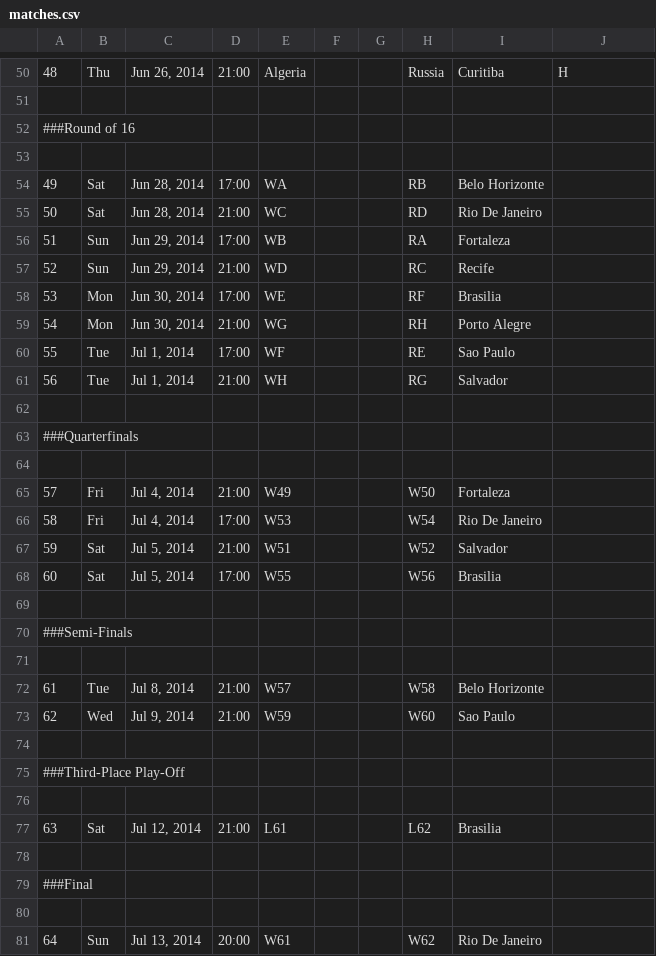
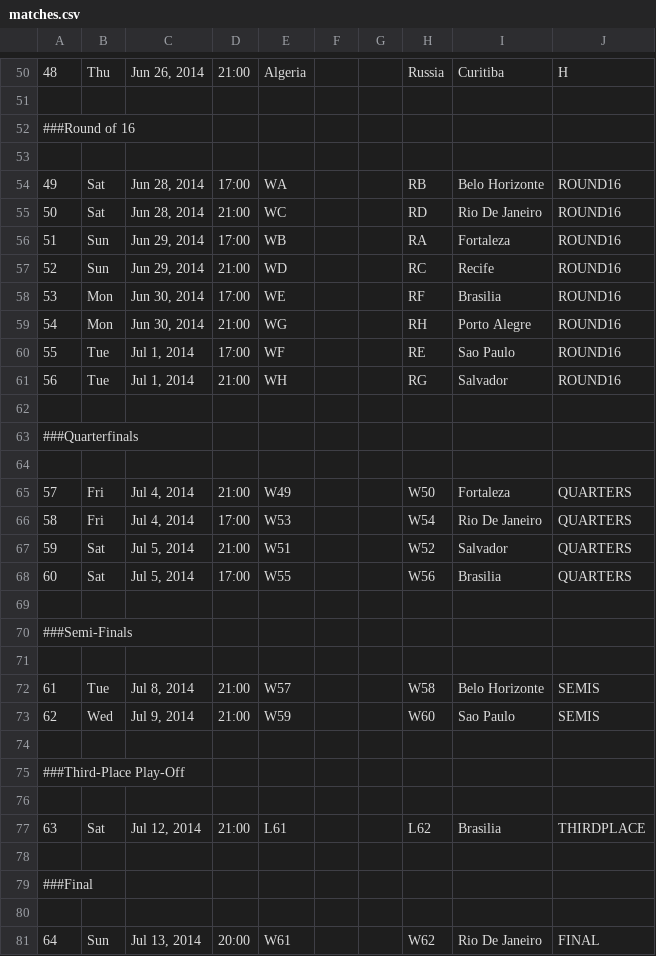
Before and after one commit to englishbobster/scorekeeper, a CSV file: data/matches.csv, drawn as a sheet; only a part is shown, gaps mark what is left out; the diff covers the shown part only.

Commit message:
Build match objects from reading list of matches from file.

```diff
--- a/data/matches.csv
+++ b/data/matches.csv
@@ -53,10 +53,10 @@
 
-49,Sat,"Jun 28, 2014",17:00,WA,,,RB,Belo Horizonte
-50,Sat,"Jun 28, 2014",21:00,WC,,,RD,Rio De Janeiro
-51,Sun,"Jun 29, 2014",17:00,WB,,,RA,Fortaleza
-52,Sun,"Jun 29, 2014",21:00,WD,,,RC,Recife
-53,Mon,"Jun 30, 2014",17:00,WE,,,RF,Brasilia
-54,Mon,"Jun 30, 2014",21:00,WG,,,RH,Porto Alegre
-55,Tue,"Jul 1, 2014",17:00,WF,,,RE,Sao Paulo
-56,Tue,"Jul 1, 2014",21:00,WH,,,RG,Salvador
+49,Sat,"Jun 28, 2014",17:00,WA,,,RB,Belo Horizonte,ROUND16
+50,Sat,"Jun 28, 2014",21:00,WC,,,RD,Rio De Janeiro,ROUND16
+51,Sun,"Jun 29, 2014",17:00,WB,,,RA,Fortaleza,ROUND16
+52,Sun,"Jun 29, 2014",21:00,WD,,,RC,Recife,ROUND16
+53,Mon,"Jun 30, 2014",17:00,WE,,,RF,Brasilia,ROUND16
+54,Mon,"Jun 30, 2014",21:00,WG,,,RH,Porto Alegre,ROUND16
+55,Tue,"Jul 1, 2014",17:00,WF,,,RE,Sao Paulo,ROUND16
+56,Tue,"Jul 1, 2014",21:00,WH,,,RG,Salvador,ROUND16
 
@@ -64,6 +64,6 @@
 
-57,Fri,"Jul 4, 2014",21:00,W49,,,W50,Fortaleza
-58,Fri,"Jul 4, 2014",17:00,W53,,,W54,Rio De Janeiro
-59,Sat,"Jul 5, 2014",21:00,W51,,,W52,Salvador
-60,Sat,"Jul 5, 2014",17:00,W55,,,W56,Brasilia
+57,Fri,"Jul 4, 2014",21:00,W49,,,W50,Fortaleza,QUARTERS
+58,Fri,"Jul 4, 2014",17:00,W53,,,W54,Rio De Janeiro,QUARTERS
+59,Sat,"Jul 5, 2014",21:00,W51,,,W52,Salvador,QUARTERS
+60,Sat,"Jul 5, 2014",17:00,W55,,,W56,Brasilia,QUARTERS
 
@@ -71,4 +71,4 @@
 
-61,Tue,"Jul 8, 2014",21:00,W57,,,W58,Belo Horizonte
-62,Wed,"Jul 9, 2014",21:00,W59,,,W60,Sao Paulo
+61,Tue,"Jul 8, 2014",21:00,W57,,,W58,Belo Horizonte,SEMIS
+62,Wed,"Jul 9, 2014",21:00,W59,,,W60,Sao Paulo,SEMIS
 
@@ -76,3 +76,3 @@
 
-63,Sat,"Jul 12, 2014",21:00,L61,,,L62,Brasilia
+63,Sat,"Jul 12, 2014",21:00,L61,,,L62,Brasilia,THIRDPLACE
 
@@ -80,2 +80,2 @@
 
-64,Sun,"Jul 13, 2014",20:00,W61,,,W62,Rio De Janeiro
+64,Sun,"Jul 13, 2014",20:00,W61,,,W62,Rio De Janeiro,FINAL
```
Also changed, not shown: 2 edited cells elsewhere in this file, 2 other files.
